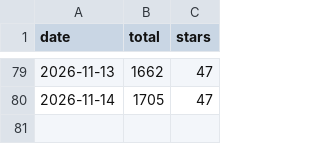
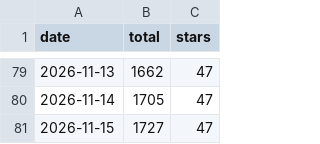
Before and after one commit to emailops/emailops, a CSV file: downloads.csv, drawn as a sheet; only a part is shown, gaps mark what is left out.

```diff
--- a/downloads.csv
+++ b/downloads.csv
@@ -80 +80,2 @@ date,total,stars
 2026-11-14,1705,47
+2026-11-15,1727,47
```
